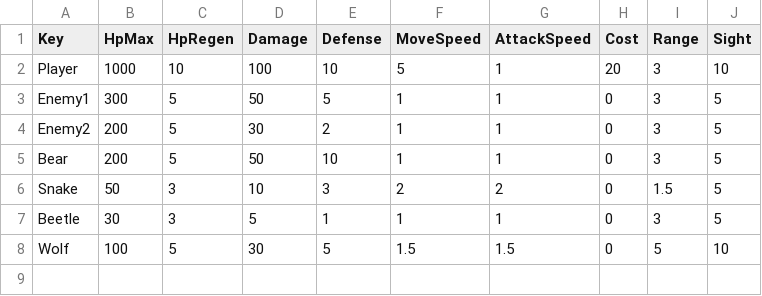
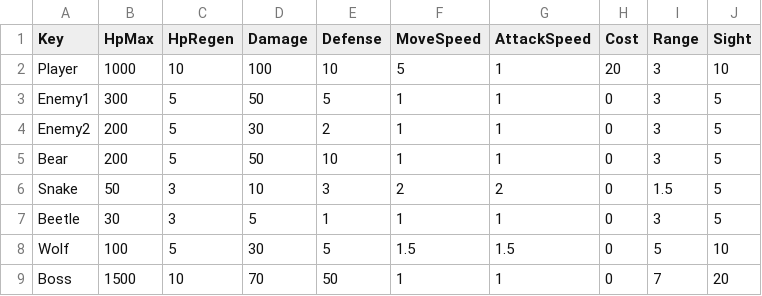
Before and after one commit to Lovescream/BornProject, a CSV file: BornProject/Assets/@Resources/Data/Excel/CreatureData.csv, drawn as a sheet; the diff names each change by its address in the sheet, - before the commit and + after, or states it on an @@ line.

```diff
--- a/BornProject/Assets/@Resources/Data/Excel/CreatureData.csv
+++ b/BornProject/Assets/@Resources/Data/Excel/CreatureData.csv
+row 9: Boss | 1500 | 10 | 70 | 50 | 1 | 1 | 0 | 7 | 20
```
Also changed, not shown: 2 other files.
